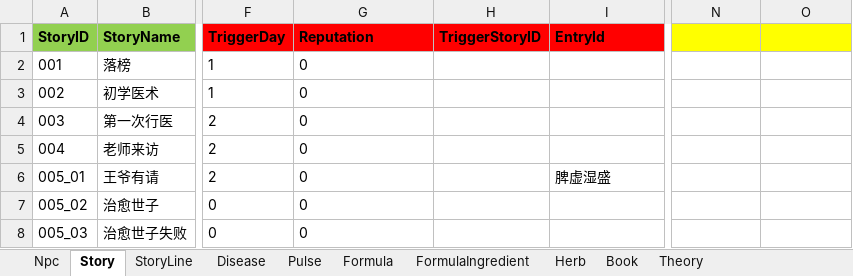
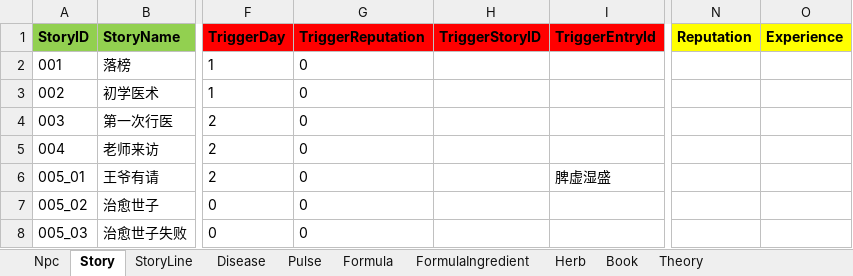
Before and after one commit to lqc19891229/Doctor, an Excel workbook: DataTables/Data.xlsx, sheet Story, drawn as a sheet; only a part is shown, gaps mark what is left out; values as stored, in another font and other column widths than the file's, no borders; the diff names each change by its address in the sheet, - before the commit and + after, or states it on an @@ line.

```diff
--- a/DataTables/Data.xlsx (sheet Story)
+++ b/DataTables/Data.xlsx (sheet Story)
-G1: Reputation
+G1: TriggerReputation
-I1: EntryId
+I1: TriggerEntryId
-N1: (empty)
+N1: Reputation
-O1: (empty)
+O1: Experience
```
Also changed, not shown: DataTables/Data.backup_before_detailtext_import.xlsx, DataTables/DetailText/剧情/001落榜.xlsx, 21 other files.
